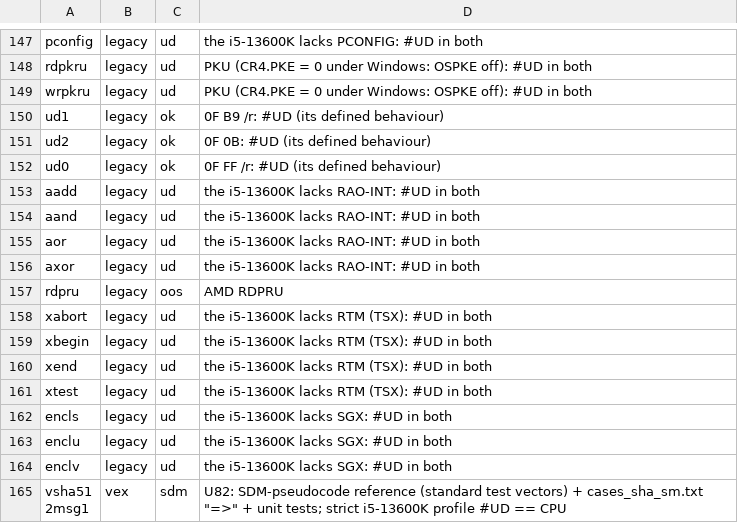
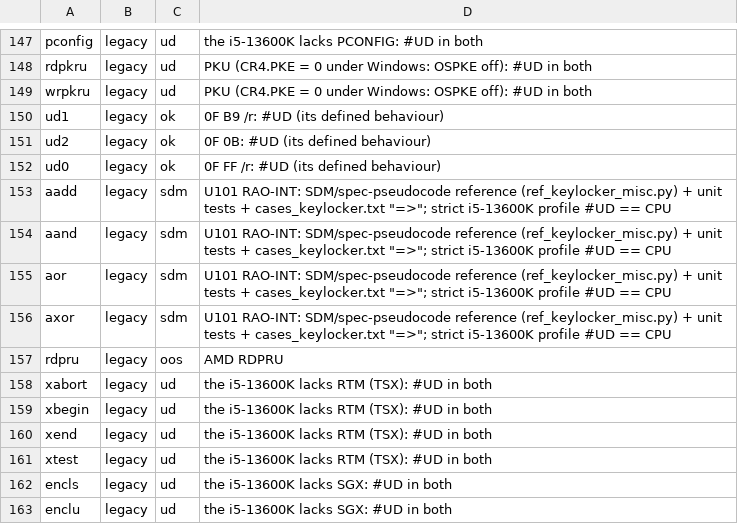
Before and after one commit to TempAccountNull/NoVmp, a TSV file: Emulator/data/verified_forms.tsv, drawn as a sheet; only a part is shown, gaps mark what is left out; the shorter side is filled out with more unchanged rows; the diff covers the shown part only.

```diff
--- a/Emulator/data/verified_forms.tsv
+++ b/Emulator/data/verified_forms.tsv
@@ -152,6 +152,6 @@ ud2	legacy	ok	0F 0B: #UD (its defined behaviour)
 ud0	legacy	ok	0F FF /r: #UD (its defined behaviour)
-aadd	legacy	ud	the i5-13600K lacks RAO-INT: #UD in both
-aand	legacy	ud	the i5-13600K lacks RAO-INT: #UD in both
-aor	legacy	ud	the i5-13600K lacks RAO-INT: #UD in both
-axor	legacy	ud	the i5-13600K lacks RAO-INT: #UD in both
+aadd	legacy	sdm	U101 RAO-INT: SDM/spec-pseudocode reference (ref_keylocker_misc.py) + unit tests + cases_keylocker.txt "=>"; strict i5-13600K profile #UD == CPU
+aand	legacy	sdm	U101 RAO-INT: SDM/spec-pseudocode reference (ref_keylocker_misc.py) + unit tests + cases_keylocker.txt "=>"; strict i5-13600K profile #UD == CPU
+aor	legacy	sdm	U101 RAO-INT: SDM/spec-pseudocode reference (ref_keylocker_misc.py) + unit tests + cases_keylocker.txt "=>"; strict i5-13600K profile #UD == CPU
+axor	legacy	sdm	U101 RAO-INT: SDM/spec-pseudocode reference (ref_keylocker_misc.py) + unit tests + cases_keylocker.txt "=>"; strict i5-13600K profile #UD == CPU
 rdpru	legacy	oos	AMD RDPRU
```
Also changed, not shown: 40 edited cells elsewhere in this file, 1 other file.
